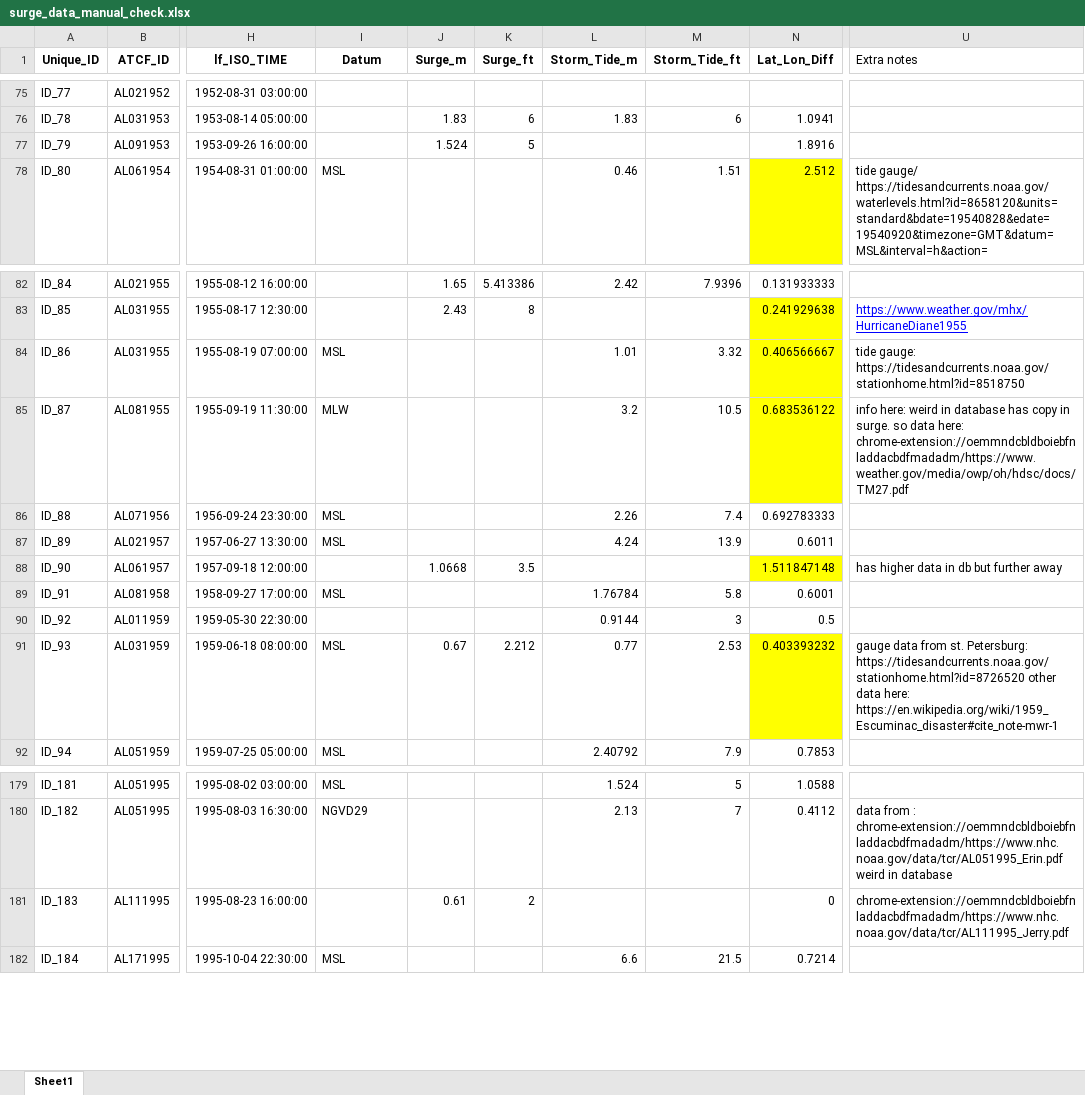
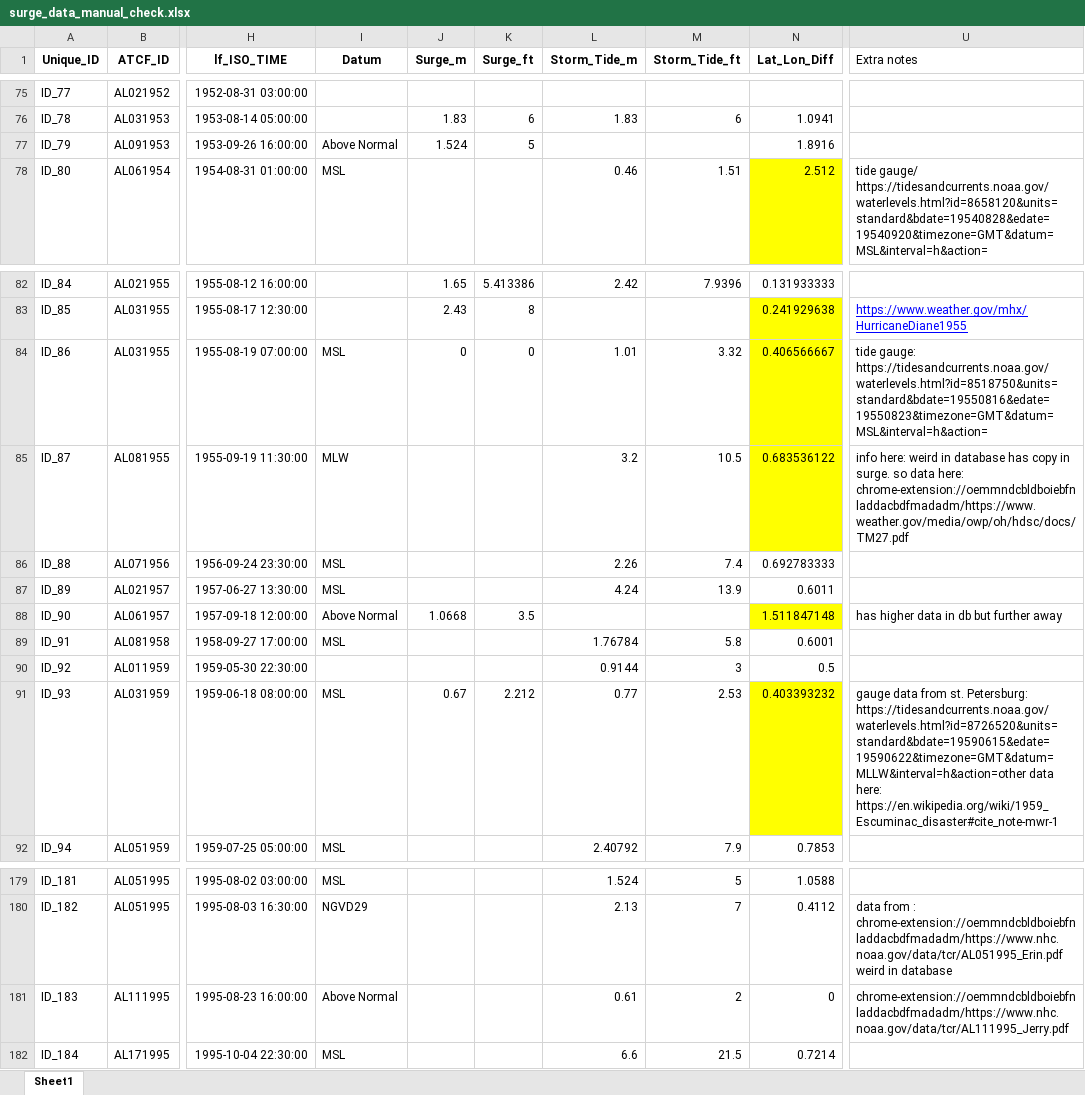
Before and after one commit to JohnFaxeJensen/Speciale, an Excel workbook: Code/Data_preprocessing/generated_data/surge_data_manual_check.xlsx, sheet Sheet1, drawn as a sheet; only a part is shown, gaps mark what is left out; values as stored, in another font and other column widths than the file's, no borders; the diff covers the shown part only; the diff names each change by its address in the sheet, - before the commit and + after, or states it on an @@ line.

```diff
--- a/Code/Data_preprocessing/generated_data/surge_data_manual_check.xlsx (sheet Sheet1)
+++ b/Code/Data_preprocessing/generated_data/surge_data_manual_check.xlsx (sheet Sheet1)
-I77 (Datum): (empty)
+I77 (Datum): Above Normal
-J84 (Surge_m): (empty)
+J84 (Surge_m): 0
-K84 (Surge_ft): (empty)
+K84 (Surge_ft): 0
-U84 (Extra notes): tide gauge: https://tidesandcurrents.noaa.gov/stationhome.html?id=8518750
+U84 (Extra notes): tide gauge: https://tidesandcurrents.noaa.gov/waterlevels.html?id=8518750&units=standard&bdate=19550816&edate=19550823&timezone=GMT&datum=MSL&interval=h&action=
-I88 (Datum): (empty)
+I88 (Datum): Above Normal
-U91 (Extra notes): …st. Petersburg: https://tidesandcurrents.noaa.gov/stationhome.html?id=8726520 other data here:…
+U91 (Extra notes): …st. Petersburg: https://tidesandcurrents.noaa.gov/waterlevels.html?id=8726520&units=standard&bdate=19590615&edate=19590622&timezone=GMT&datum=MLLW&interval=h&action=other data here:…
-I181 (Datum): (empty)
+I181 (Datum): Above Normal
-J181 (Surge_m): 0.61
+J181 (Surge_m): (empty)
-K181 (Surge_ft): 2
+K181 (Surge_ft): (empty)
-L181 (Storm_Tide_m): (empty)
+L181 (Storm_Tide_m): 0.61
-M181 (Storm_Tide_ft): (empty)
+M181 (Storm_Tide_ft): 2
```
Also changed, not shown: 67 edited cells elsewhere in this sheet, Code/Data_preprocessing/generated_data/surge_data_inspection_with_tool.xlsx, 8 other files.
